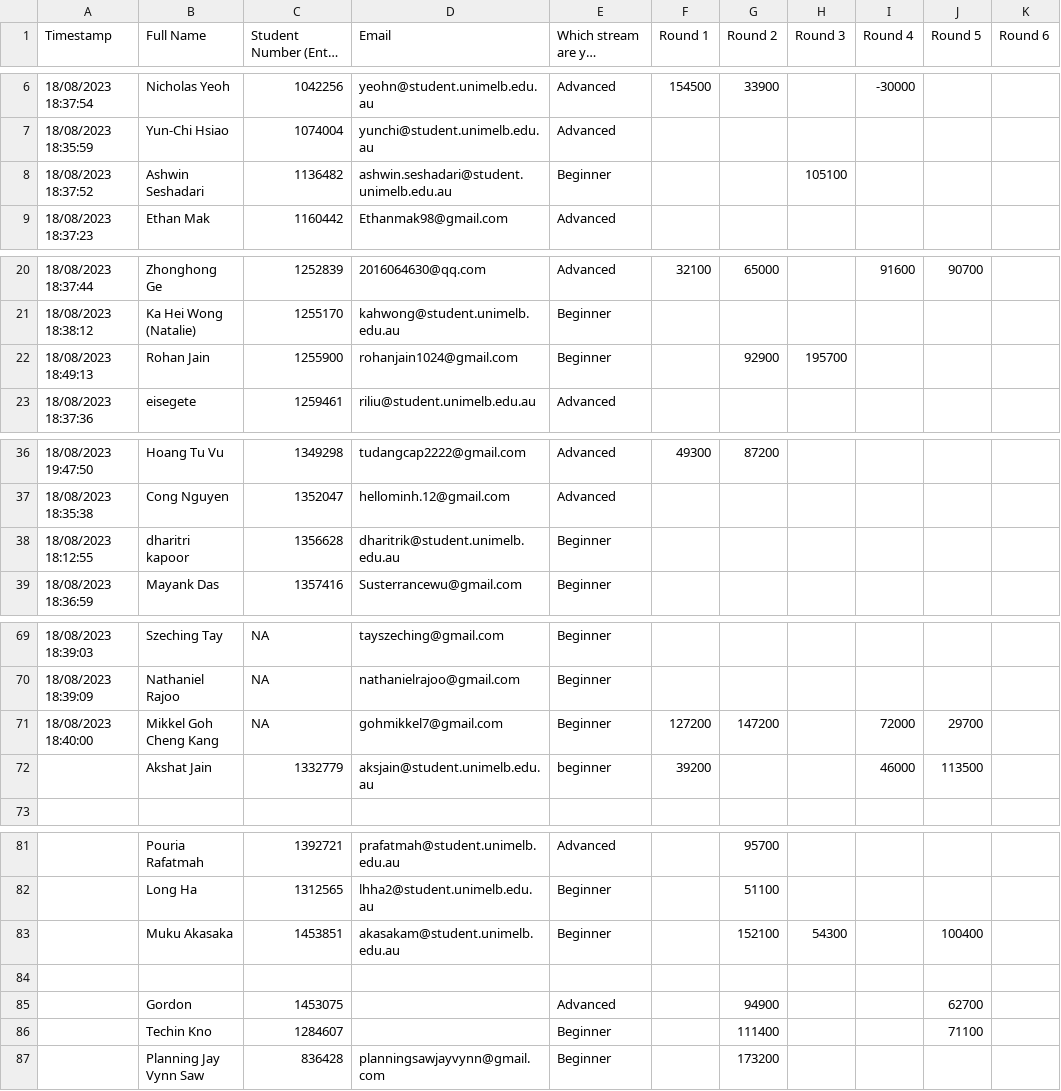
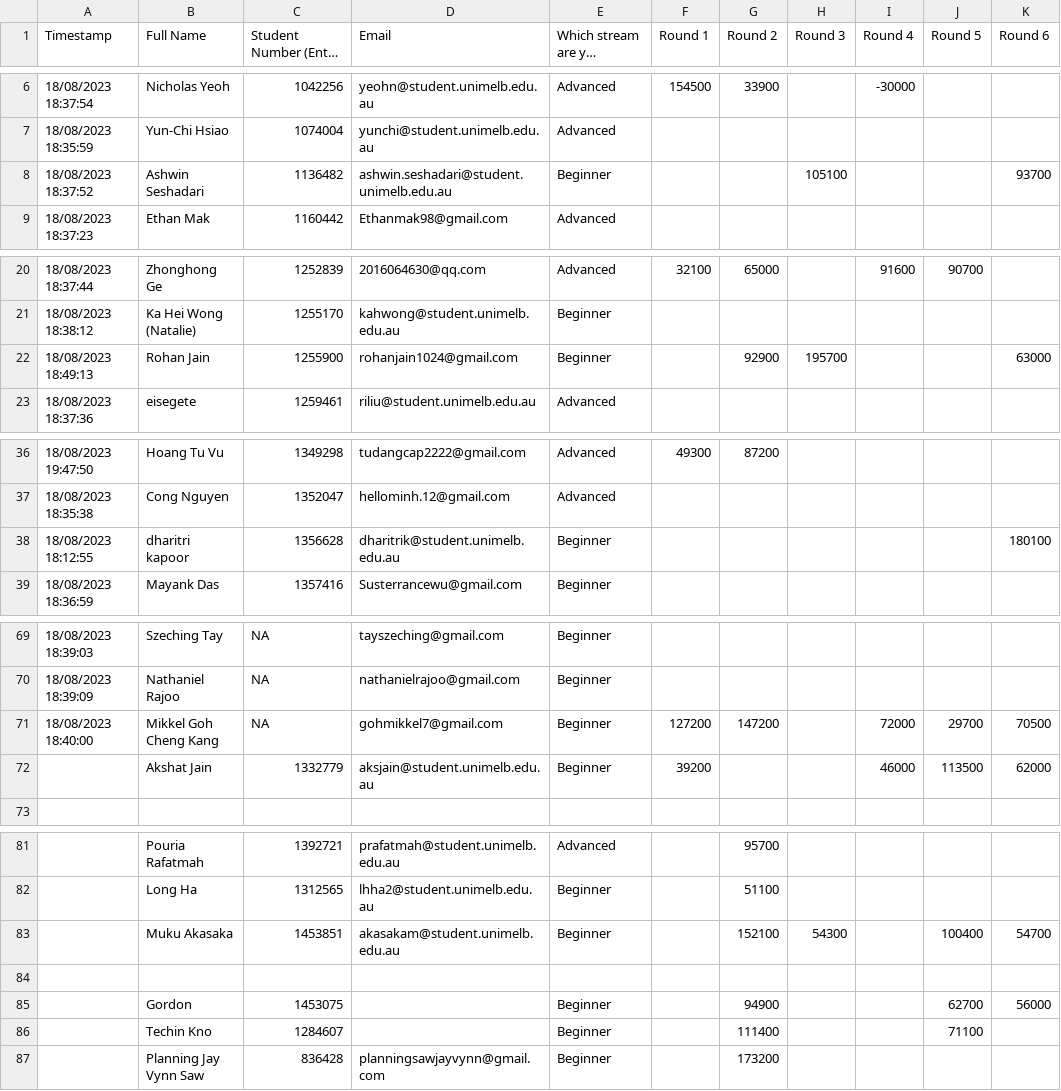
Before and after one commit to QTS-UniMelb/poker-tournament-leaderboard, a CSV file: src/helper_functions/Poker Tournament S2Y23 - Leaderboard - Form responses 1.csv, drawn as a sheet; only a part is shown, gaps mark what is left out; long unchanged cells end in …; the diff covers the shown part only; the diff names each change by its address in the sheet, - before the commit and + after, or states it on an @@ line.

Commit message:
final leaderboard

```diff
--- a/src/helper_functions/Poker Tournament S2Y23 - Leaderboard - Form responses 1.csv
+++ b/src/helper_functions/Poker Tournament S2Y23 - Leaderboard - Form responses 1.csv
-K8 (Round 6): (empty)
+K8 (Round 6): 93700
-K22 (Round 6): (empty)
+K22 (Round 6): 63000
-K38 (Round 6): (empty)
+K38 (Round 6): 180100
-K71 (Round 6): (empty)
+K71 (Round 6): 70500
-E72: beginner
+E72: Beginner
-K72 (Round 6): (empty)
+K72 (Round 6): 62000
-K83 (Round 6): (empty)
+K83 (Round 6): 54700
-E85: Advanced
+E85: Beginner
-K85 (Round 6): (empty)
+K85 (Round 6): 56000
```
Also changed, not shown: 1 edited cell elsewhere in this file, 2 other files.
